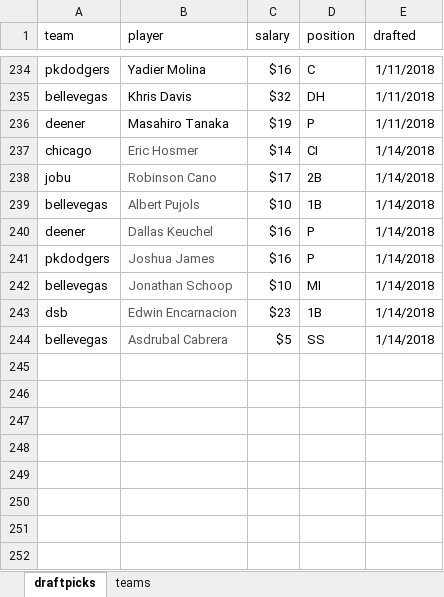
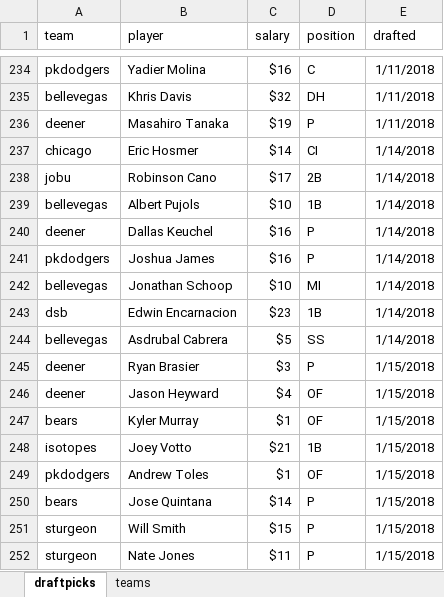
Before and after one commit to seanwllms/Fantasy2020, an Excel workbook: draftpicks.xlsx, sheet draftpicks, drawn as a sheet; only a part is shown, gaps mark what is left out; values as stored, in another font and other column widths than the file's, no borders; the diff names each change by its address in the sheet, - before the commit and + after, or states it on an @@ line.

Commit message:
more draft picks

```diff
--- a/draftpicks.xlsx (sheet draftpicks)
+++ b/draftpicks.xlsx (sheet draftpicks)
-B237:B244 text colour: #55595C
+B237:B244 text colour: black
+row 245: deener | Ryan Brasier | $3 | P | 1/15/2018
+row 246: deener | Jason Heyward | $4 | OF | 1/15/2018
+row 247: bears | Kyler Murray | $1 | OF | 1/15/2018
+row 248: isotopes | Joey Votto | $21 | 1B | 1/15/2018
+row 249: pkdodgers | Andrew Toles | $1 | OF | 1/15/2018
+row 250: bears | Jose Quintana | $14 | P | 1/15/2018
+row 251: sturgeon | Will Smith | $15 | P | 1/15/2018
+row 252: sturgeon | Nate Jones | $11 | P | 1/15/2018
```
Also changed, not shown: 8 other files.
